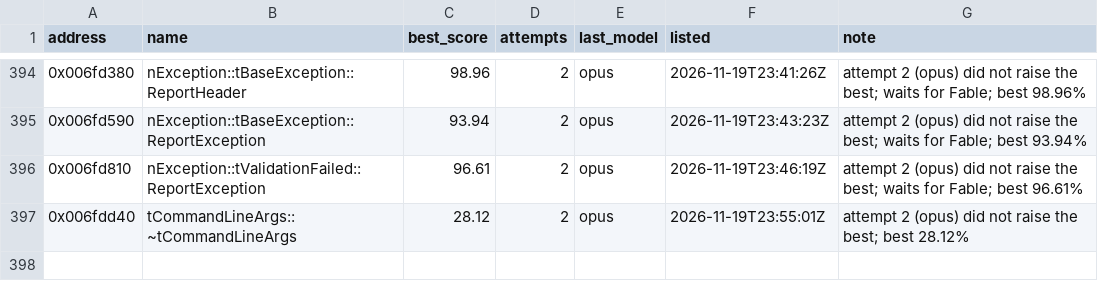
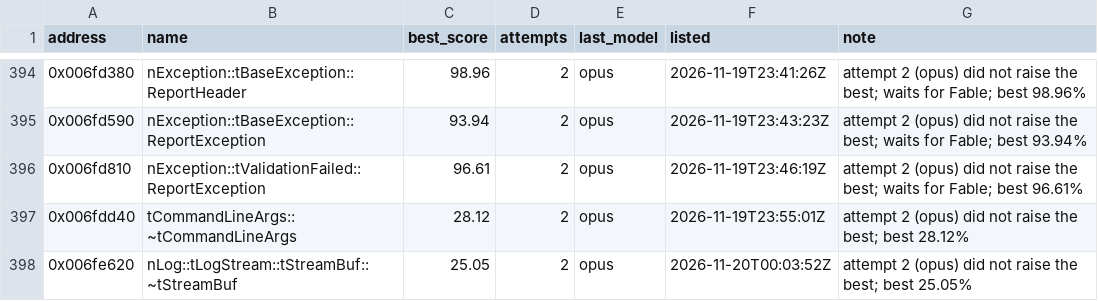
Before and after one commit to marinohardin/SFC2-decomp, a TSV file: analysis/results/revisit_functions.tsv, drawn as a sheet; only a part is shown, gaps mark what is left out; the diff names each change by its address in the sheet, - before the commit and + after, or states it on an @@ line.

Commit message:
chore(harness): update nLog::tLogStream::tStreamBuf::~tStreamBuf (0x006fe620) on the revisit list
The stop rule ended its run short of 100%; see analysis/results/revisit_functions.tsv.

```diff
--- a/analysis/results/revisit_functions.tsv
+++ b/analysis/results/revisit_functions.tsv
+row 398: 0x006fe620 | nLog::tLogStream::tStreamBuf::~tStreamBuf | 25.05 | 2 | opus | 2026-11-20T00:03:52Z | attempt 2 (opus) did not raise the best; best 25.05%
```
